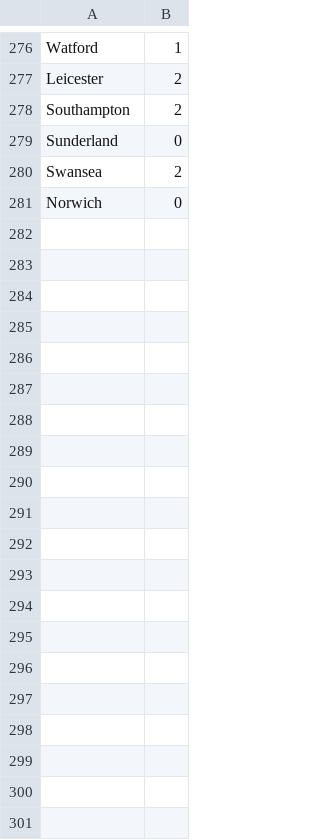
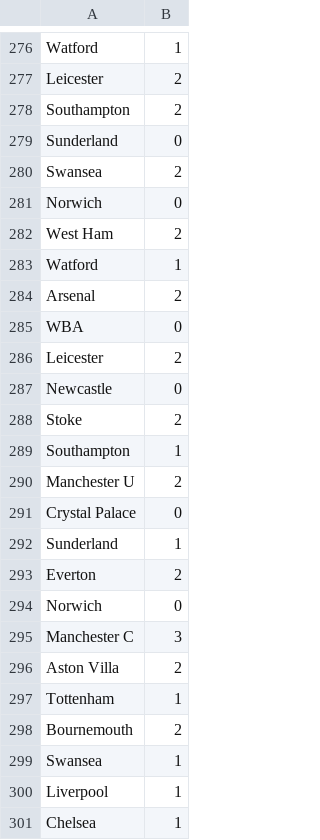
Before and after one commit to MKedling/plwebapp, a CSV file: resources/input/Mattias.csv, drawn as a sheet; only a part is shown, gaps mark what is left out; the diff covers the shown part only.

```diff
--- a/resources/input/Mattias.csv
+++ b/resources/input/Mattias.csv
@@ -281 +281,21 @@ Swansea;2
 Norwich;0
+West Ham;2
+Watford;1
+Arsenal;2
+WBA;0
+Leicester;2
+Newcastle;0
+Stoke;2
+Southampton;1
+Manchester U;2
+Crystal Palace;0
+Sunderland;1
+Everton;2
+Norwich;0
+Manchester C;3
+Aston Villa;2
+Tottenham;1
+Bournemouth;2
+Swansea;1
+Liverpool;1
+Chelsea;1
```
Also changed, not shown: 20 added rows elsewhere in this file, resources/input/Robin.csv, resources/input/oskar.csv, 18 other files.
